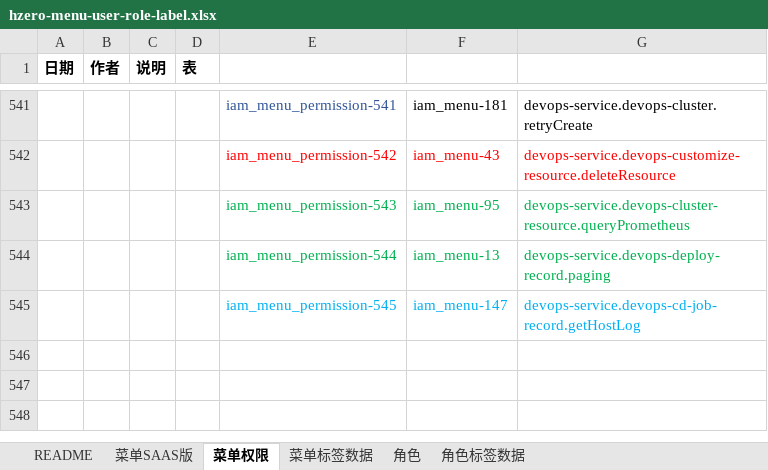
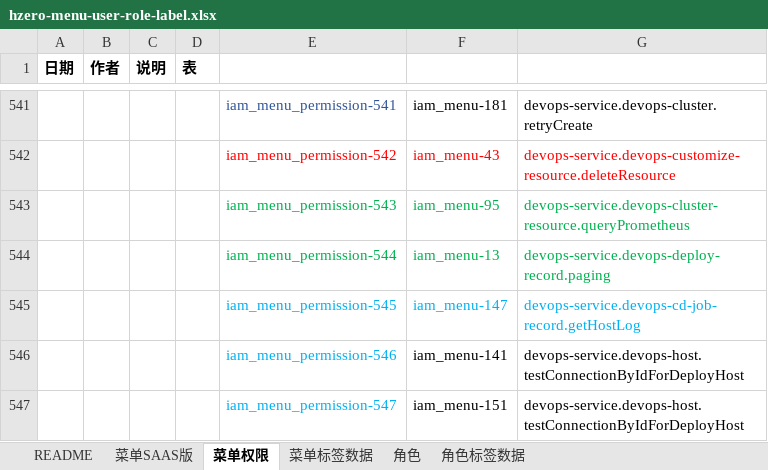
Before and after one commit to open-hand/devops-service, an Excel workbook: src/main/resources/script/db/init-data/devops_service/hzero_platform/hzero-menu-user-role-label.xlsx, sheet 菜单权限, drawn as a sheet; only a part is shown, gaps mark what is left out; values as stored, in another font and other column widths than the file's, no borders; the diff names each change by its address in the sheet, - before the commit and + after, or states it on an @@ line.

```diff
--- a/src/main/resources/script/db/init-data/devops_service/hzero_platform/hzero-menu-user-role-label.xlsx (sheet 菜单权限)
+++ b/src/main/resources/script/db/init-data/devops_service/hzero_platform/hzero-menu-user-role-label.xlsx (sheet 菜单权限)
+row 546:  |  |  |  | iam_menu_permission-546 | iam_menu-141 | devops-service.devops-host.testConnectionByIdForDeployHost
+row 547:  |  |  |  | iam_menu_permission-547 | iam_menu-151 | devops-service.devops-host.testConnectionByIdForDeployHost
```
Also changed, not shown: 4 other files.
